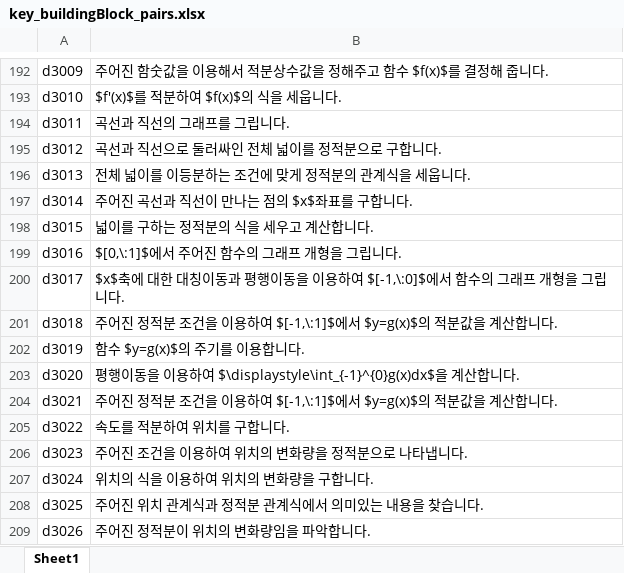
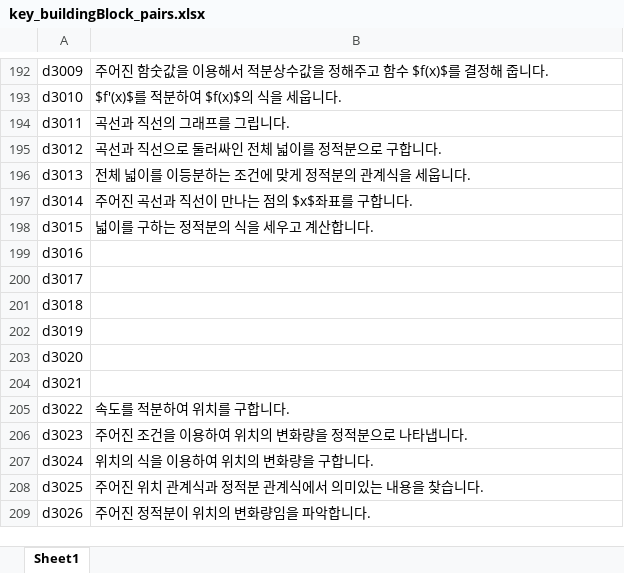
Before and after one commit to sheomonger/BuildingBlocks_2022KCSAT, an Excel workbook: key_buildingBlock_pairs.xlsx, sheet Sheet1, drawn as a sheet; only a part is shown, gaps mark what is left out; values as stored, in another font and other column widths than the file's, no borders; the diff names each change by its address in the sheet, - before the commit and + after, or states it on an @@ line.

Commit message:
modified 32106 and key-val pairs up to common prob11

```diff
--- a/key_buildingBlock_pairs.xlsx (sheet Sheet1)
+++ b/key_buildingBlock_pairs.xlsx (sheet Sheet1)
-B199: $[0,\:1]$에서 주어진 함수의 그래프 개형을 그립니다.
+B199: (empty)
-B200: $x$축에 대한 대칭이동과 평행이동을 이용하여 $[-1,\:0]$에서 함수의 그래프 개형을 그립니다.
+B200: (empty)
-B201: 주어진 정적분 조건을 이용하여 $[-1,\:1]$에서 $y=g(x)$의 적분값을 계산합니다.
+B201: (empty)
-B202: 함수 $y=g(x)$의 주기를 이용합니다.
+B202: (empty)
-B203: 평행이동을 이용하여 $\displaystyle\int_{-1}^{0}g(x)dx$을 계산합니다.
+B203: (empty)
-B204: 주어진 정적분 조건을 이용하여 $[-1,\:1]$에서 $y=g(x)$의 적분값을 계산합니다.
+B204: (empty)
```
Also changed, not shown: 1 other file.
